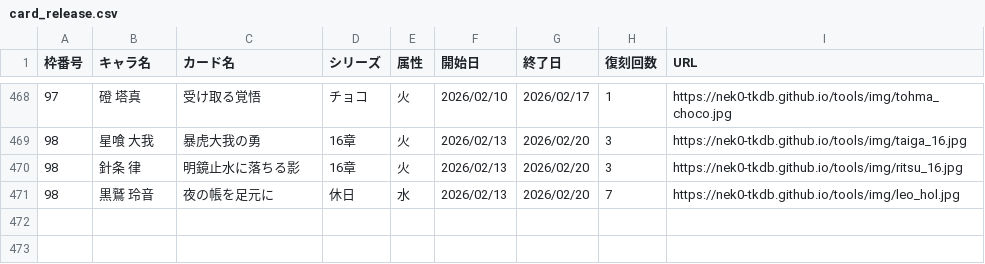
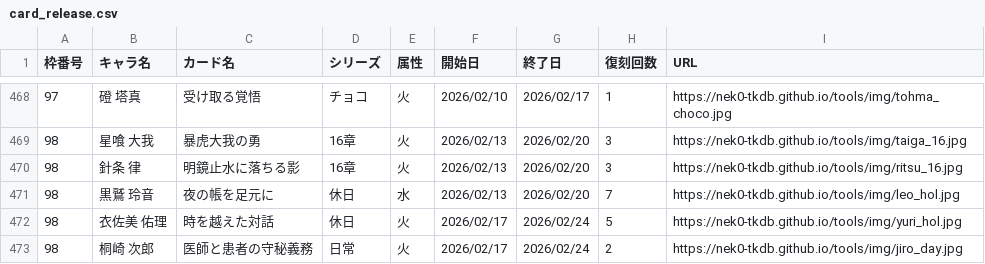
Before and after one commit to nek0-tkdb/tools, a CSV file: expect/card_release.csv, drawn as a sheet; only a part is shown, gaps mark what is left out.

Commit message:
Update card_release.csv

```diff
--- a/expect/card_release.csv
+++ b/expect/card_release.csv
@@ -471 +471,3 @@
 98,黒鷲 玲音,夜の帳を足元に,休日,水,2026/02/13,2026/02/20,7,https://nek0-tkdb.github.io/tools/img/leo_hol.jpg
+98,衣佐美 佑理,時を越えた対話,休日,火,2026/02/17,2026/02/24,5,https://nek0-tkdb.github.io/tools/img/yuri_hol.jpg
+98,桐崎 次郎,医師と患者の守秘義務,日常,火,2026/02/17,2026/02/24,2,https://nek0-tkdb.github.io/tools/img/jiro_day.jpg
```
